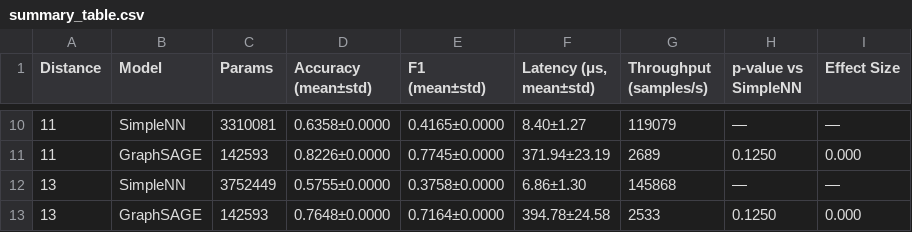
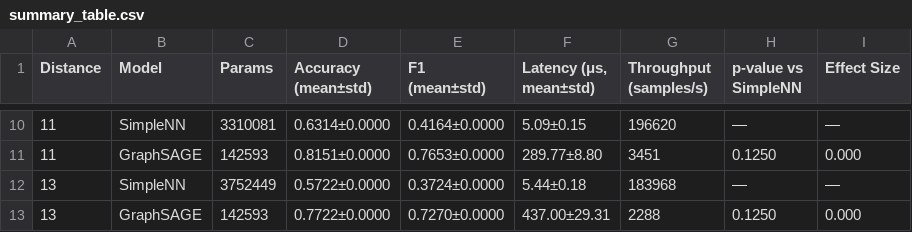
Before and after one commit to billxby/quantum-error-correction, a CSV file: code/results/nn_vs_gnn_comparison/results/summary_table.csv, drawn as a sheet; only a part is shown, gaps mark what is left out; the diff covers the shown part only.

```diff
--- a/code/results/nn_vs_gnn_comparison/results/summary_table.csv
+++ b/code/results/nn_vs_gnn_comparison/results/summary_table.csv
@@ -10,4 +10,4 @@ Distance,Model,Params,Accuracy (mean±std),F1 (mean±std),"Latency (μs, mean±s
-11,SimpleNN,3310081,0.6358±0.0000,0.4165±0.0000,8.40±1.27,119079,—,—
-11,GraphSAGE,142593,0.8226±0.0000,0.7745±0.0000,371.94±23.19,2689,0.1250,0.000
-13,SimpleNN,3752449,0.5755±0.0000,0.3758±0.0000,6.86±1.30,145868,—,—
-13,GraphSAGE,142593,0.7648±0.0000,0.7164±0.0000,394.78±24.58,2533,0.1250,0.000
+11,SimpleNN,3310081,0.6314±0.0000,0.4164±0.0000,5.09±0.15,196620,—,—
+11,GraphSAGE,142593,0.8151±0.0000,0.7653±0.0000,289.77±8.80,3451,0.1250,0.000
+13,SimpleNN,3752449,0.5722±0.0000,0.3724±0.0000,5.44±0.18,183968,—,—
+13,GraphSAGE,142593,0.7722±0.0000,0.7270±0.0000,437.00±29.31,2288,0.1250,0.000
```
Also changed, not shown: 32 edited cells elsewhere in this file, 20 other files.
